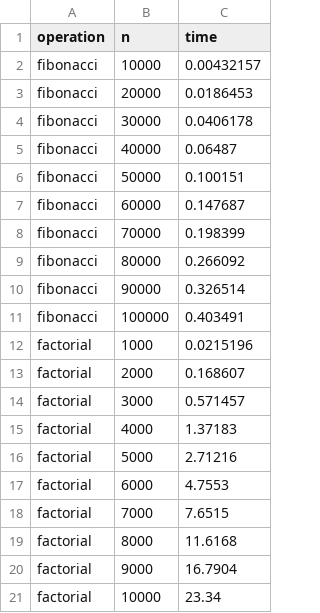
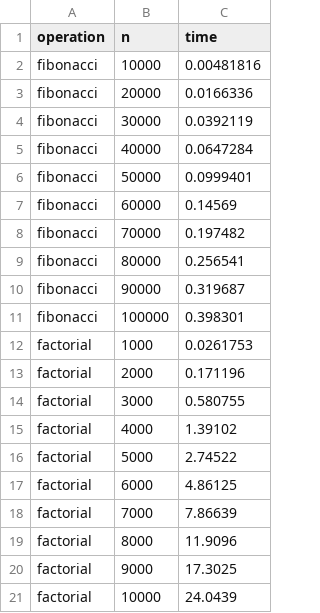
Before and after one commit to koftamainee/rgu-labs-term2-DSA-big-math, a CSV file: performance/performance_results.csv, drawn as a sheet.

```diff
--- a/performance/performance_results.csv
+++ b/performance/performance_results.csv
@@ -1,21 +1,21 @@
 operation,n,time
-fibonacci,10000,0.00432157
-fibonacci,20000,0.0186453
-fibonacci,30000,0.0406178
-fibonacci,40000,0.06487
-fibonacci,50000,0.100151
-fibonacci,60000,0.147687
-fibonacci,70000,0.198399
-fibonacci,80000,0.266092
-fibonacci,90000,0.326514
-fibonacci,100000,0.403491
-factorial,1000,0.0215196
-factorial,2000,0.168607
-factorial,3000,0.571457
-factorial,4000,1.37183
-factorial,5000,2.71216
-factorial,6000,4.7553
-factorial,7000,7.6515
-factorial,8000,11.6168
-factorial,9000,16.7904
-factorial,10000,23.34
+fibonacci,10000,0.00481816
+fibonacci,20000,0.0166336
+fibonacci,30000,0.0392119
+fibonacci,40000,0.0647284
+fibonacci,50000,0.0999401
+fibonacci,60000,0.14569
+fibonacci,70000,0.197482
+fibonacci,80000,0.256541
+fibonacci,90000,0.319687
+fibonacci,100000,0.398301
+factorial,1000,0.0261753
+factorial,2000,0.171196
+factorial,3000,0.580755
+factorial,4000,1.39102
+factorial,5000,2.74522
+factorial,6000,4.86125
+factorial,7000,7.86639
+factorial,8000,11.9096
+factorial,9000,17.3025
+factorial,10000,24.0439
```
Also changed, not shown: 12 other files.
